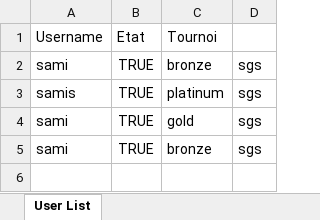
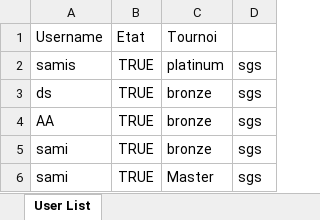
Before and after one commit to Brain-OFF/NoClip-web, an Excel workbook: public/helloworld.xlsx, sheet User List, drawn as a sheet; values as stored, in another font and other column widths than the file's, no borders; removed rows and columns are numbered as before the commit, all else as after; the diff names each change by its address in the sheet, - before the commit and + after, or states it on an @@ line.

```diff
--- a/public/helloworld.xlsx (sheet User List)
+++ b/public/helloworld.xlsx (sheet User List)
@@ row 3 moved to row 2: samis @@
+row 3: ds | TRUE | bronze | sgs
+row 4: AA | TRUE | bronze | sgs
-row 4: sami | TRUE | gold | sgs
-C6: bronze
+C6: Master
```
Also changed, not shown: 3 other files.
